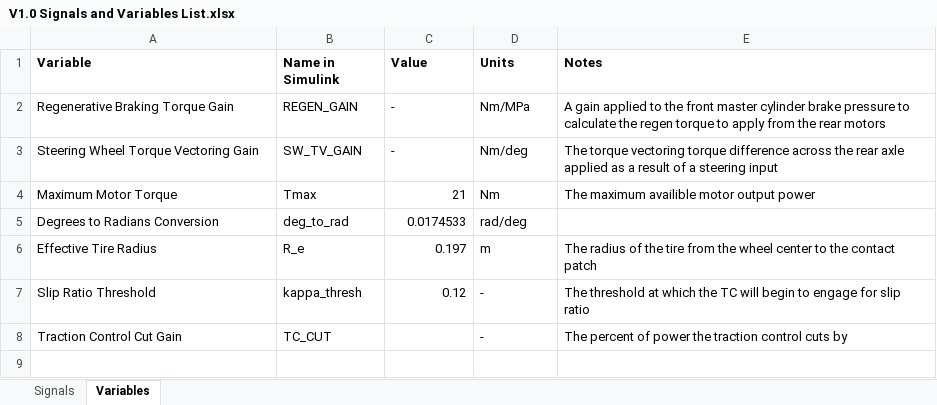
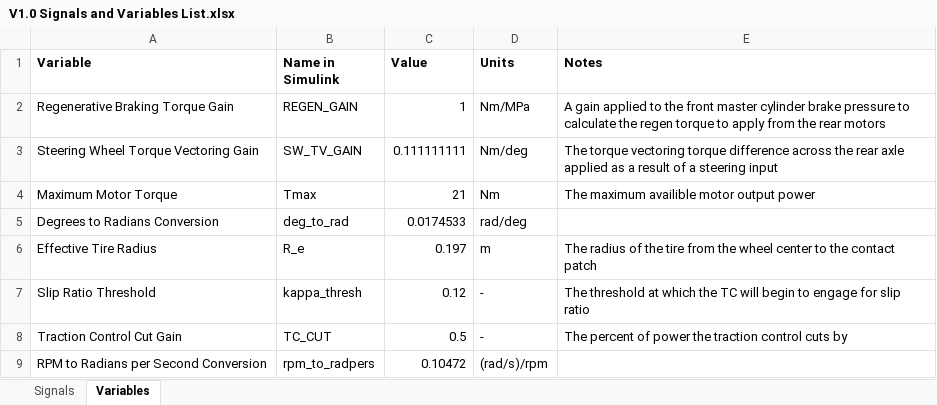
Before and after one commit to il1anx/formula_lcs_competition, an Excel workbook: Control Algorithms/V1/CarSim Builds/V1.0 Signals and Variables List.xlsx, sheet Variables, drawn as a sheet; values as stored, in another font and other column widths than the file's, no borders; the diff names each change by its address in the sheet, - before the commit and + after, or states it on an @@ line.

```diff
--- a/Control Algorithms/V1/CarSim Builds/V1.0 Signals and Variables List.xlsx (sheet Variables)
+++ b/Control Algorithms/V1/CarSim Builds/V1.0 Signals and Variables List.xlsx (sheet Variables)
-C2 (Value): -
+C2 (Value): 1
-C3 (Value): -
+C3 (Value): 0.111111111
-C8 (Value): (empty)
+C8 (Value): 0.5
+row 9: RPM to Radians per Second Conversion | rpm_to_radpers | 0.10472 | (rad/s)/rpm
```
Also changed, not shown: 20 other files.
